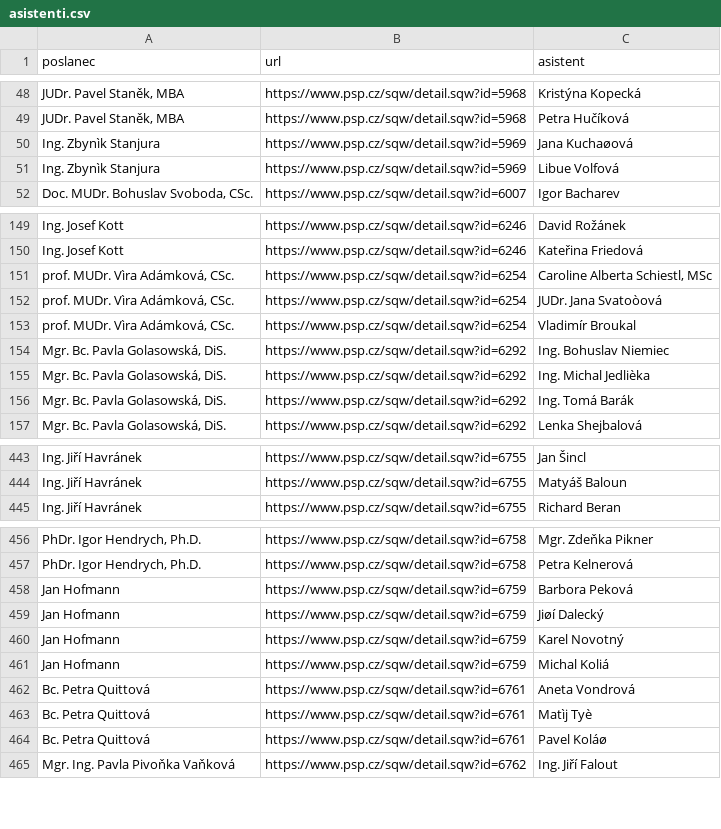
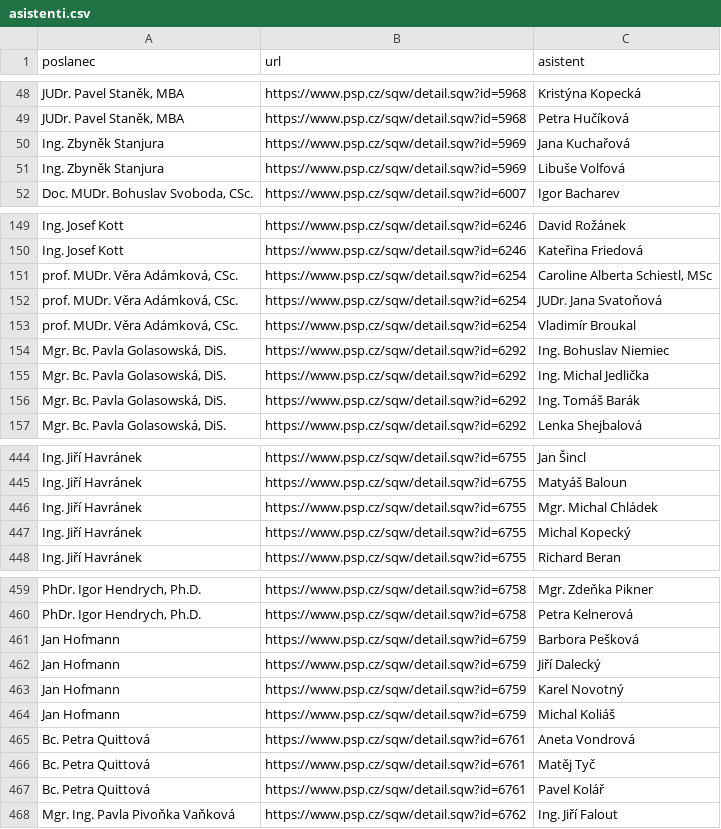
Before and after one commit to kokes/psp-asistenti, a CSV file: asistenti.csv, drawn as a sheet; only a part is shown, gaps mark what is left out; addresses are those after the commit; the diff covers the shown part only; the diff names each change by its address in the sheet, - before the commit and + after, or states it on an @@ line.

```diff
--- a/asistenti.csv
+++ b/asistenti.csv
-A50:A51 (poslanec): Ing. Zbynìk Stanjura
+A50:A51 (poslanec): Ing. Zbyněk Stanjura
-C50 (asistent): Jana Kuchaøová
+C50 (asistent): Jana Kuchařová
-C51 (asistent): Libue Volfová
+C51 (asistent): Libuše Volfová
-A151:A153 (poslanec): prof. MUDr. Vìra Adámková, CSc.
+A151:A153 (poslanec): prof. MUDr. Věra Adámková, CSc.
-C152 (asistent): JUDr. Jana Svatoòová
+C152 (asistent): JUDr. Jana Svatoňová
-C155 (asistent): Ing. Michal Jedlièka
+C155 (asistent): Ing. Michal Jedlička
-C156 (asistent): Ing. Tomá Barák
+C156 (asistent): Ing. Tomáš Barák
+row 446: Ing. Jiří Havránek | https://www.psp.cz/sqw/detail.sqw?id=6755 | Mgr. Michal Chládek
+row 447: Ing. Jiří Havránek | https://www.psp.cz/sqw/detail.sqw?id=6755 | Michal Kopecký
-C461 (asistent): Barbora Peková
+C461 (asistent): Barbora Pešková
-C462 (asistent): Jiøí Dalecký
+C462 (asistent): Jiří Dalecký
-C464 (asistent): Michal Koliá
+C464 (asistent): Michal Koliáš
-C466 (asistent): Matìj Tyè
+C466 (asistent): Matěj Tyč
-C467 (asistent): Pavel Koláø
+C467 (asistent): Pavel Kolář
```
Also changed, not shown: 1 added row and 37 edited cells elsewhere in this file.
